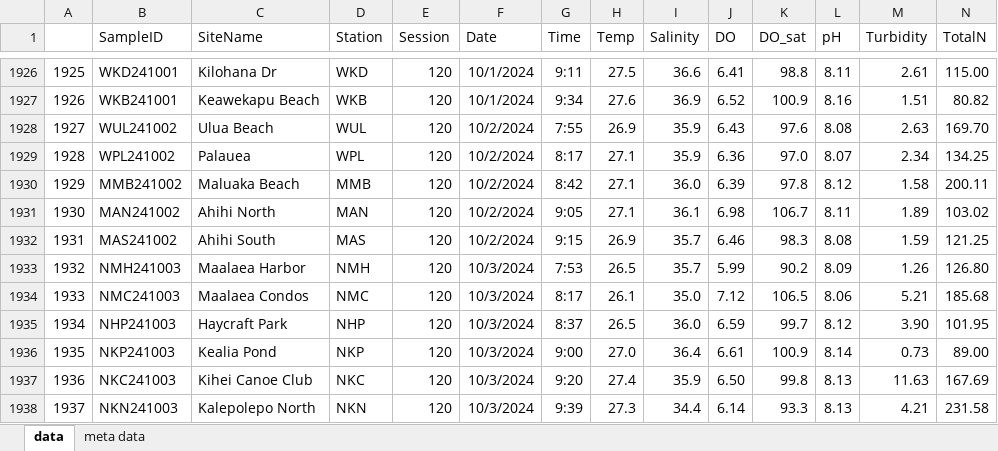
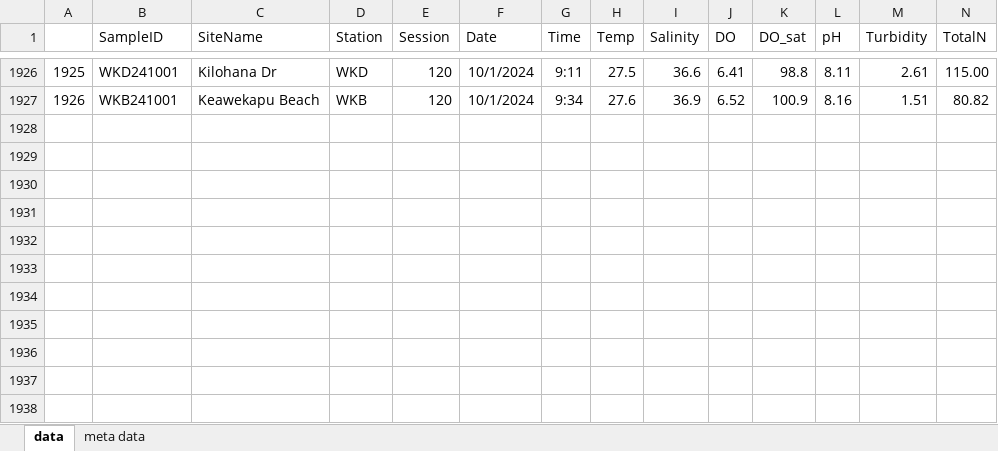
Before and after one commit to brathfon/hui-reports, an Excel workbook: reports/web-export-quarterly-reports/hui-south-maui-thru-2024-3rd-quarter.0.xlsx, sheet data, drawn as a sheet; only a part is shown, gaps mark what is left out; values as stored, in another font and other column widths than the file's, no borders; rows hold the shown columns only; the diff names each change by its address in the sheet, - before the commit and + after, or states it on an @@ line.

```diff
--- a/reports/web-export-quarterly-reports/hui-south-maui-thru-2024-3rd-quarter.0.xlsx (sheet data)
+++ b/reports/web-export-quarterly-reports/hui-south-maui-thru-2024-3rd-quarter.0.xlsx (sheet data)
-row 1928: 1927 | WUL241002 | Ulua Beach | WUL | 120 | 10/2/2024 | 7:55 | 26.9 | 35.9 | 6.43 | 97.6 | 8.08 | 2.63 | 169.70
-row 1929: 1928 | WPL241002 | Palauea | WPL | 120 | 10/2/2024 | 8:17 | 27.1 | 35.9 | 6.36 | 97.0 | 8.07 | 2.34 | 134.25
-row 1930: 1929 | MMB241002 | Maluaka Beach | MMB | 120 | 10/2/2024 | 8:42 | 27.1 | 36.0 | 6.39 | 97.8 | 8.12 | 1.58 | 200.11
-row 1931: 1930 | MAN241002 | Ahihi North | MAN | 120 | 10/2/2024 | 9:05 | 27.1 | 36.1 | 6.98 | 106.7 | 8.11 | 1.89 | 103.02
-row 1932: 1931 | MAS241002 | Ahihi South | MAS | 120 | 10/2/2024 | 9:15 | 26.9 | 35.7 | 6.46 | 98.3 | 8.08 | 1.59 | 121.25
-row 1933: 1932 | NMH241003 | Maalaea Harbor | NMH | 120 | 10/3/2024 | 7:53 | 26.5 | 35.7 | 5.99 | 90.2 | 8.09 | 1.26 | 126.80
-row 1934: 1933 | NMC241003 | Maalaea Condos | NMC | 120 | 10/3/2024 | 8:17 | 26.1 | 35.0 | 7.12 | 106.5 | 8.06 | 5.21 | 185.68
-row 1935: 1934 | NHP241003 | Haycraft Park | NHP | 120 | 10/3/2024 | 8:37 | 26.5 | 36.0 | 6.59 | 99.7 | 8.12 | 3.90 | 101.95
-row 1936: 1935 | NKP241003 | Kealia Pond | NKP | 120 | 10/3/2024 | 9:00 | 27.0 | 36.4 | 6.61 | 100.9 | 8.14 | 0.73 | 89.00
-row 1937: 1936 | NKC241003 | Kihei Canoe Club | NKC | 120 | 10/3/2024 | 9:20 | 27.4 | 35.9 | 6.50 | 99.8 | 8.13 | 11.63 | 167.69
-row 1938: 1937 | NKN241003 | Kalepolepo North | NKN | 120 | 10/3/2024 | 9:39 | 27.3 | 34.4 | 6.14 | 93.3 | 8.13 | 4.21 | 231.58
```
Also changed, not shown: reports/web-export-quarterly-reports/hui-west-maui-thru-2024-3rd-quarter.0.xlsx, 9 other files.
